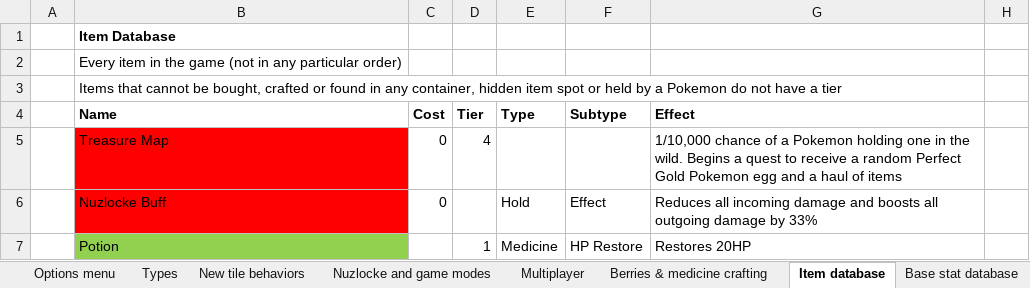
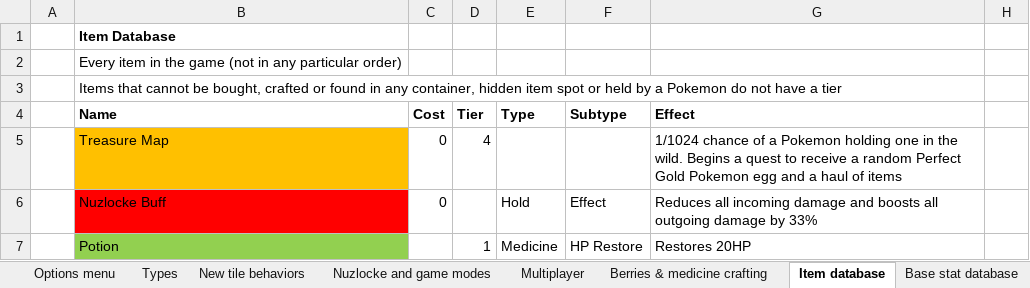
Before and after one commit to itskobold/pokeruby, an Excel workbook: hoenn isles/Hoenn Isles.xlsx, sheet Item database, drawn as a sheet; only a part is shown; values as stored, in another font and other column widths than the file's, no borders; the diff names each change by its address in the sheet, - before the commit and + after, or states it on an @@ line.

Commit message:
Treasure map spawning
now a 1/1024 chance of wild mon holding a treasure map (map does nothing)

```diff
--- a/hoenn isles/Hoenn Isles.xlsx (sheet Item database)
+++ b/hoenn isles/Hoenn Isles.xlsx (sheet Item database)
-B5 fill: #FF0000
+B5 fill: #FFC000
-G5: 1/10,000 chance of…
+G5: 1/1024 chance of…
```
Also changed, not shown: 5 other files.
